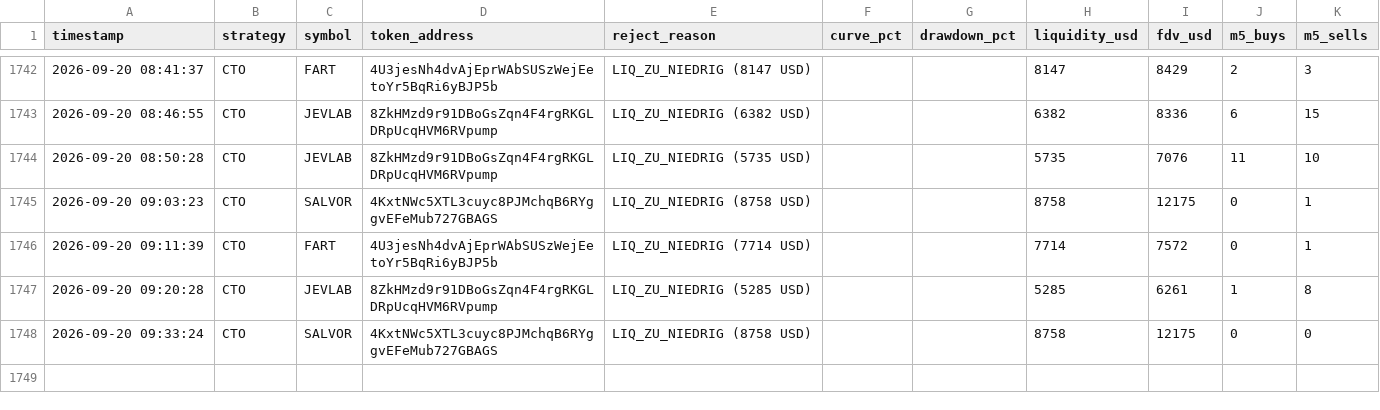
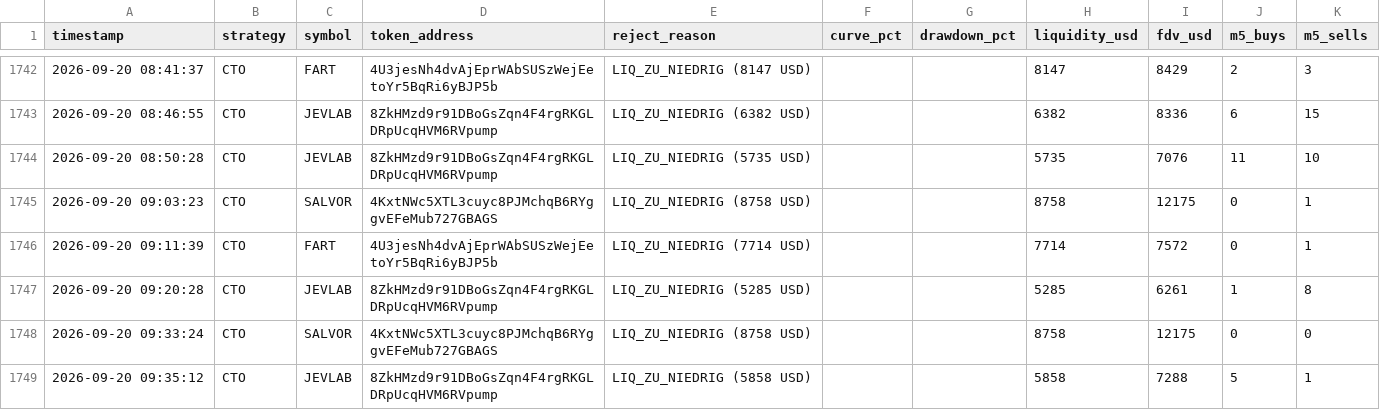
Before and after one commit to Jubosaurus/solana-meme-paperbot, a CSV file: rejected_candidates.csv, drawn as a sheet; only a part is shown, gaps mark what is left out.

```diff
--- a/rejected_candidates.csv
+++ b/rejected_candidates.csv
@@ -1748 +1748,2 @@ timestamp,strategy,symbol,token_address,reject_reason,curve_pct,drawdown_pct,liq
 2026-09-20 09:33:24,CTO,SALVOR,4KxtNWc5XTL3cuyc8PJMchqB6RYggvEFeMub727GBAGS,LIQ_ZU_NIEDRIG (8758 USD),,,8758,12175,0,0
+2026-09-20 09:35:12,CTO,JEVLAB,8ZkHMzd9r91DBoGsZqn4F4rgRKGLDRpUcqHVM6RVpump,LIQ_ZU_NIEDRIG (5858 USD),,,5858,7288,5,1
```
